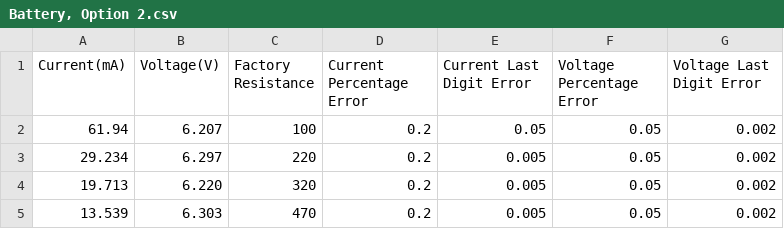
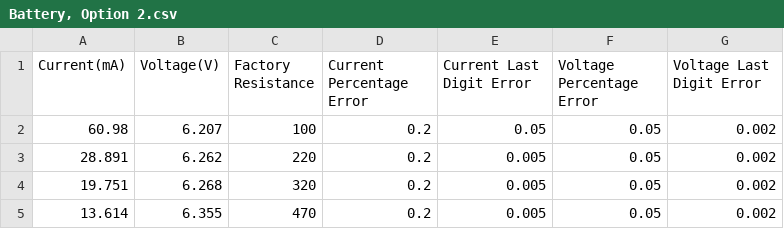
Before and after one commit to Junyu11111/PHY224_Internal_Resistance, a CSV file: data/Battery, Option 2.csv, drawn as a sheet.

```diff
--- a/data/Battery, Option 2.csv
+++ b/data/Battery, Option 2.csv
@@ -1,5 +1,5 @@
 Current(mA),Voltage(V),Factory Resistance,Current Percentage Error,Current Last Digit Error,Voltage Percentage Error,Voltage Last Digit Error
-61.94,6.207,100,0.2,0.05,0.05,0.002
-29.234,6.297,220,0.2,0.005,0.05,0.002
-19.713,6.220,320,0.2,0.005,0.05,0.002
-13.539,6.303,470,0.2,0.005,0.05,0.002
+60.98,6.207,100,0.2,0.05,0.05,0.002
+28.891,6.262,220,0.2,0.005,0.05,0.002
+19.751,6.268,320,0.2,0.005,0.05,0.002
+13.614,6.355,470,0.2,0.005,0.05,0.002
```
Also changed, not shown: data/Battery, Option 1.csv, 1 other file.
